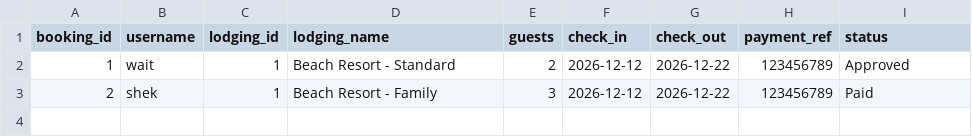
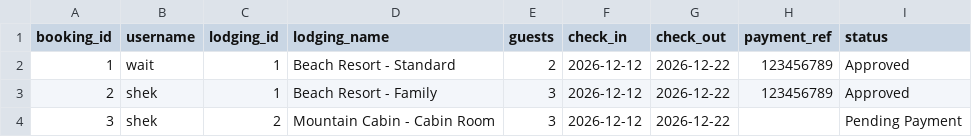
Before and after one commit to Shekina-Tautho/ProgLang-Reserva, a CSV file: files/bookings.csv, drawn as a sheet.

Commit message:
feat: restrict admin actions to paid bookings only

```diff
--- a/files/bookings.csv
+++ b/files/bookings.csv
@@ -2,2 +2,3 @@ booking_id,username,lodging_id,lodging_name,guests,check_in,check_out,payment_re
 1,wait,1,Beach Resort - Standard,2,2026-12-12,2026-12-22,123456789,Approved
-2,shek,1,Beach Resort - Family,3,2026-12-12,2026-12-22,123456789,Paid
+2,shek,1,Beach Resort - Family,3,2026-12-12,2026-12-22,123456789,Approved
+3,shek,2,Mountain Cabin - Cabin Room,3,2026-12-12,2026-12-22,,Pending Payment
```
Also changed, not shown: 1 other file.
